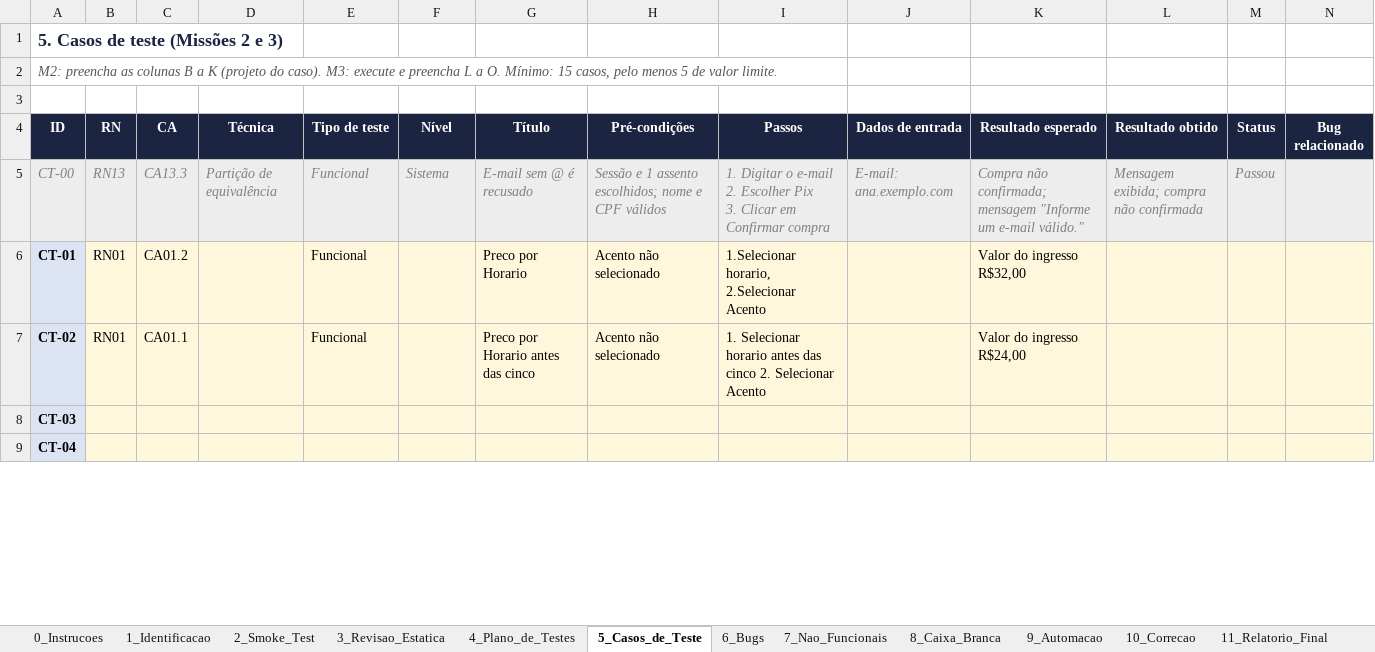
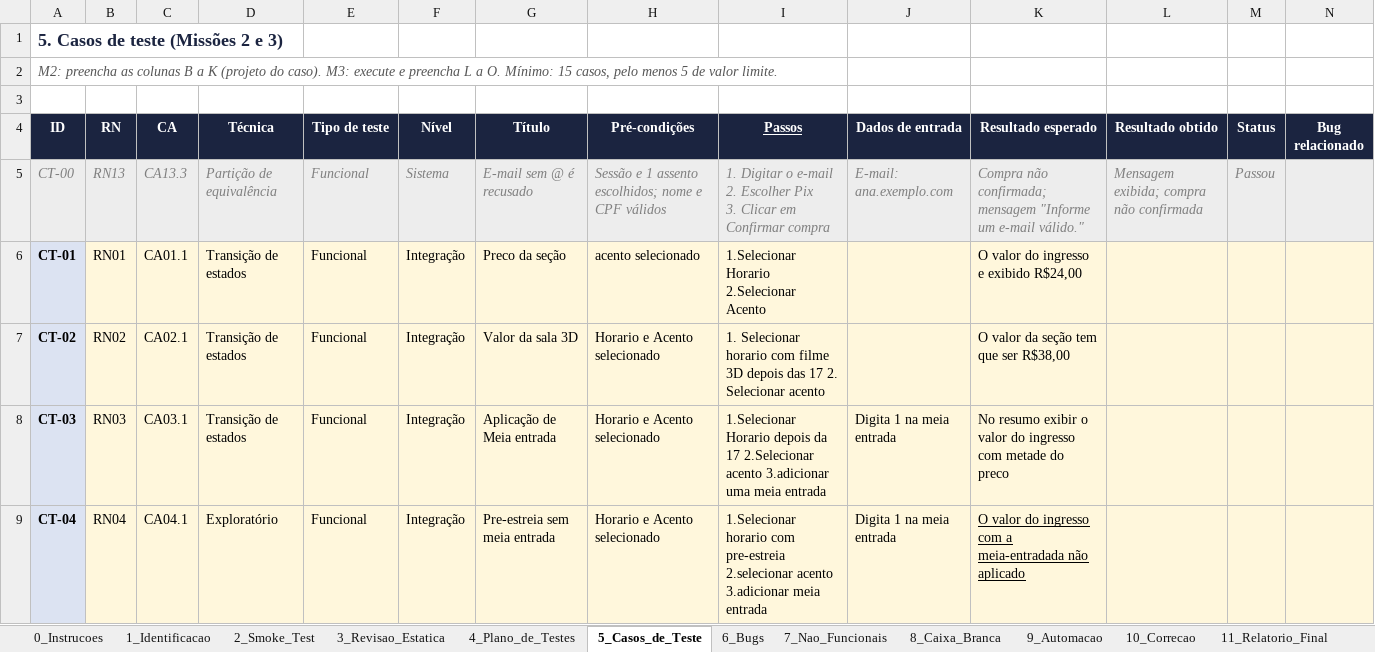
Before and after one commit to deivisonfassis/cimealume-qa-deivison-franca, an Excel workbook: relatorio/Relatorio_de_Testes_CineLume.xlsx, sheet 5_Casos_de_Teste, drawn as a sheet; only a part is shown; values as stored, in another font and other column widths than the file's, no borders; the diff covers the shown part only; the diff names each change by its address in the sheet, - before the commit and + after, or states it on an @@ line.

Commit message:
Adicinado casos de testes

```diff
--- a/relatorio/Relatorio_de_Testes_CineLume.xlsx (sheet 5_Casos_de_Teste)
+++ b/relatorio/Relatorio_de_Testes_CineLume.xlsx (sheet 5_Casos_de_Teste)
-I4 underline: off
+I4 underline: on
-C6 (CA): CA01.2
+C6 (CA): CA01.1
-D6:D8 (Técnica): (empty)
+D6:D8 (Técnica): Transição de estados
-F6:F9 (Nível): (empty)
+F6:F9 (Nível): Integração
-G6 (Título): Preco por Horario
+G6 (Título): Preco da seção
-H6 (Pré-condições): Acento não selecionado
+H6 (Pré-condições): acento selecionado
-I6 (Passos): 1.Selecionar horario, 2.Selecionar Acento
+I6 (Passos): 1.Selecionar Horario 2.Selecionar Acento
-K6 (Resultado esperado): Valor do ingresso R$32,00
+K6 (Resultado esperado): O valor do ingresso e exibido R$24,00
-B7 (RN): RN01
+B7 (RN): RN02
-C7 (CA): CA01.1
+C7 (CA): CA02.1
-G7 (Título): Preco por Horario antes das cinco
+G7 (Título): Valor da sala 3D
-H7 (Pré-condições): Acento não selecionado
+H7 (Pré-condições): Horario e Acento selecionado
-I7 (Passos): …Selecionar horario antes das cinco 2. Selecionar Acento
+I7 (Passos): …Selecionar horario com filme 3D depois das 17 2. Selecionar acento
-K7 (Resultado esperado): Valor do ingresso R$24,00
+K7 (Resultado esperado): O valor da seção tem que ser R$38,00
-B8 (RN): (empty)
+B8 (RN): RN03
-C8 (CA): (empty)
+C8 (CA): CA03.1
-E8:E9 (Tipo de teste): (empty)
+E8:E9 (Tipo de teste): Funcional
-G8 (Título): (empty)
+G8 (Título): Aplicação de Meia entrada
-H8:H9 (Pré-condições): (empty)
+H8:H9 (Pré-condições): Horario e Acento selecionado
-I8 (Passos): (empty)
+I8 (Passos): 1.Selecionar Horario depois da 17 2.Selecionar acento 3.adicionar uma meia entrada
-J8:J9 (Dados de entrada): (empty)
+J8:J9 (Dados de entrada): Digita 1 na meia entrada
-K8 (Resultado esperado): (empty)
+K8 (Resultado esperado): No resumo exibir o valor do ingresso com metade do preco
-B9 (RN): (empty)
+B9 (RN): RN04
-C9 (CA): (empty)
+C9 (CA): CA04.1
-D9 (Técnica): (empty)
+D9 (Técnica): Exploratório
-G9 (Título): (empty)
+G9 (Título): Pre-estreia sem meia entrada
-I9 (Passos): (empty)
+I9 (Passos): 1.Selecionar horario com pre-estreia 2.selecionar acento 3.adicionar meia entrada
-K9 (Resultado esperado): (empty)
+K9 (Resultado esperado): O valor do ingresso com a meia-entradada não aplicado
```
Also changed, not shown: 18 edited cells elsewhere in this sheet, sheet 3_Revisao_Estatica, sheet 4_Plano_de_Testes, sheet 11_Relatorio_Final.
